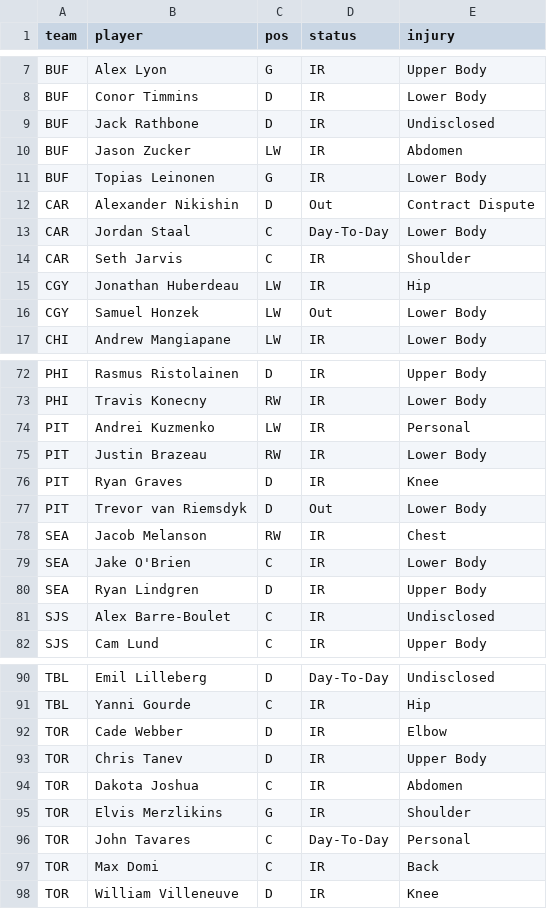
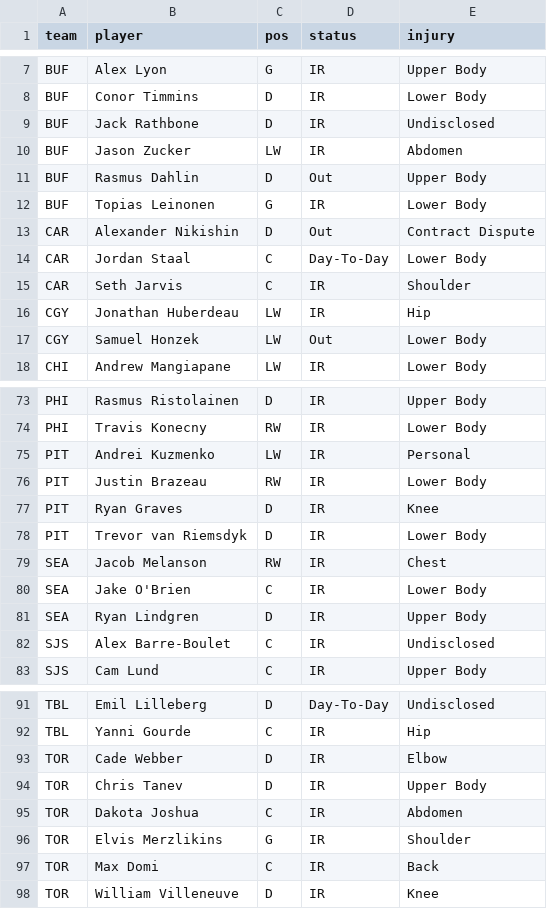
Before and after one commit to marekdoucet/pool-survivor, a CSV file: data/injuries.csv, drawn as a sheet; only a part is shown, gaps mark what is left out.

```diff
--- a/data/injuries.csv
+++ b/data/injuries.csv
@@ -10,2 +10,3 @@ BUF,Jack Rathbone,D,IR,Undisclosed
 BUF,Jason Zucker,LW,IR,Abdomen
+BUF,Rasmus Dahlin,D,Out,Upper Body
 BUF,Topias Leinonen,G,IR,Lower Body
@@ -76,3 +77,3 @@ PIT,Justin Brazeau,RW,IR,Lower Body
 PIT,Ryan Graves,D,IR,Knee
-PIT,Trevor van Riemsdyk,D,Out,Lower Body
+PIT,Trevor van Riemsdyk,D,IR,Lower Body
 SEA,Jacob Melanson,RW,IR,Chest
@@ -95,3 +96,2 @@ TOR,Dakota Joshua,C,IR,Abdomen
 TOR,Elvis Merzlikins,G,IR,Shoulder
-TOR,John Tavares,C,Day-To-Day,Personal
 TOR,Max Domi,C,IR,Back
```
Also changed, not shown: data/goalies.csv, data/schedule.csv, 3 other files.
